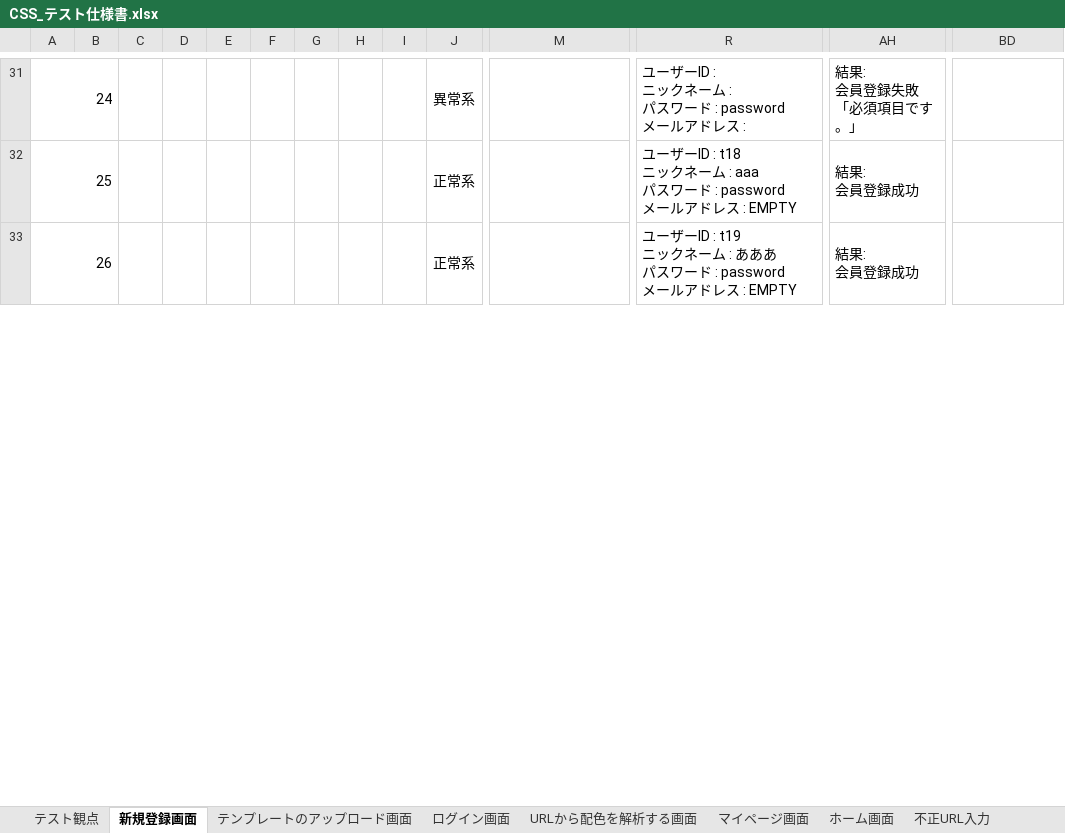
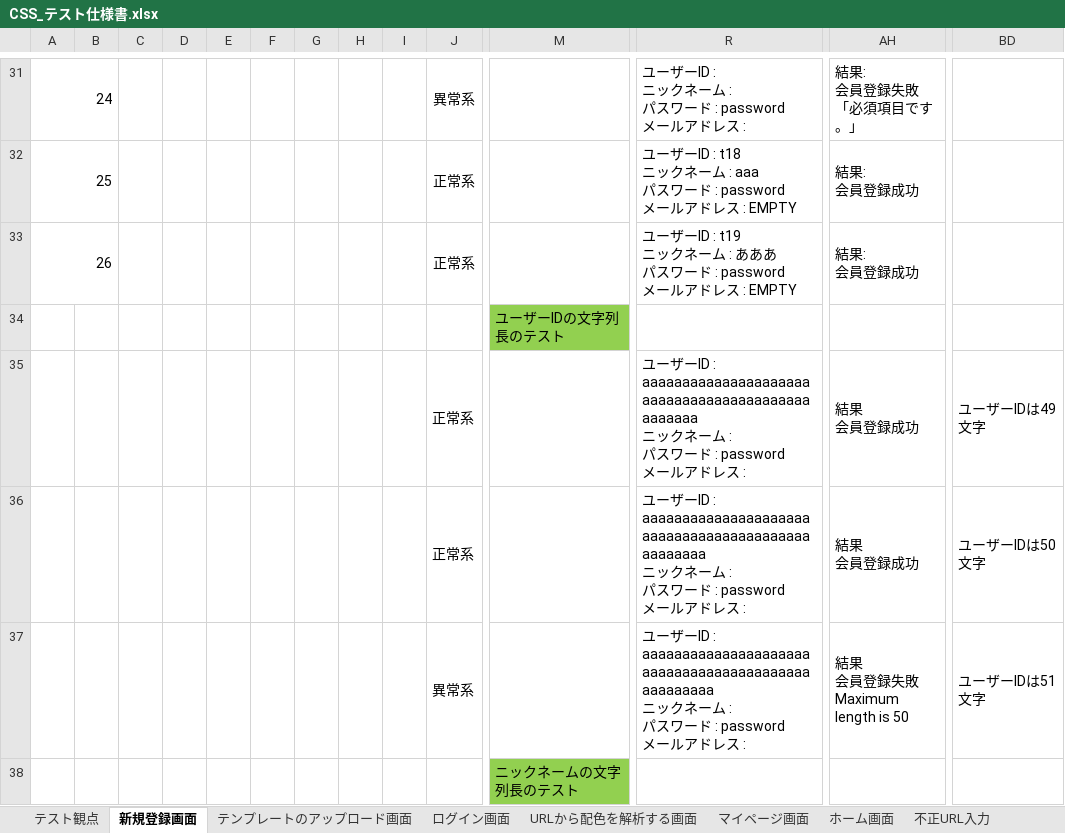
Before and after one commit to ColorSchemeSystem/CSS, an Excel workbook: CSS_テスト仕様書.xlsx, sheet 新規登録画面, drawn as a sheet; only a part is shown, gaps mark what is left out; values as stored, in another font and other column widths than the file's, no borders; rows hold the shown columns only; ↵ is a line break in a cell; the diff covers the shown part only; the diff names each change by its address in the sheet, - before the commit and + after, or states it on an @@ line.

```diff
--- a/CSS_テスト仕様書.xlsx (sheet 新規登録画面)
+++ b/CSS_テスト仕様書.xlsx (sheet 新規登録画面)
+row 34:  |  |  |  |  |  |  |  |  |  | ユーザーIDの文字列長のテスト
+row 35:  |  |  |  |  |  |  |  |  | 正常系 |  | ユーザーID : aaaaaaaaaaaaaaaaaaaaaaaaaaaaaaaaaaaaaaaaaaaaaaaaa ↵ ニックネーム : ↵ パスワード : password ↵ メールアドレス : | 結果 ↵ 会員登録成功 | ユーザーIDは49文字
+row 36:  |  |  |  |  |  |  |  |  | 正常系 |  | ユーザーID : aaaaaaaaaaaaaaaaaaaaaaaaaaaaaaaaaaaaaaaaaaaaaaaaaa ↵ ニックネーム : ↵ パスワード : password ↵ メールアドレス : | 結果 ↵ 会員登録成功 | ユーザーIDは50文字
+row 37:  |  |  |  |  |  |  |  |  | 異常系 |  | ユーザーID : aaaaaaaaaaaaaaaaaaaaaaaaaaaaaaaaaaaaaaaaaaaaaaaaaaa ↵ ニックネーム : ↵ パスワード : password ↵ メールアドレス : | 結果 ↵ 会員登録失敗 ↵ Maximum length is 50 | ユーザーIDは51文字
+row 38:  |  |  |  |  |  |  |  |  |  | ニックネームの文字列長のテスト
```
Also changed, not shown: 4 added rows, 8 edited cells, cell formats and merged cells elsewhere in this sheet, sheet URLから配色を解析する画面.
